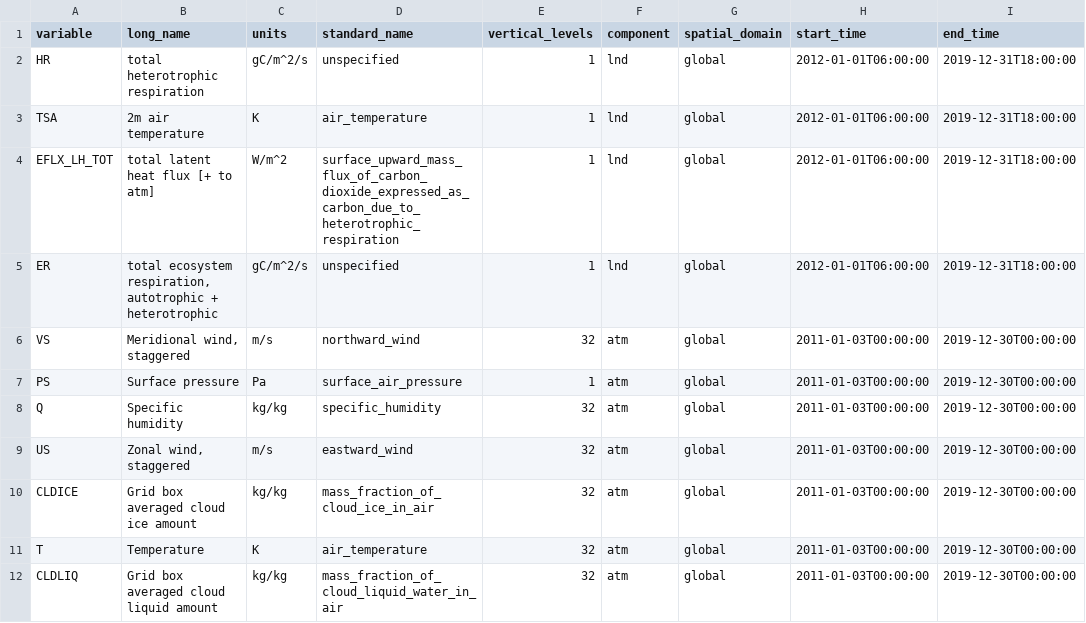
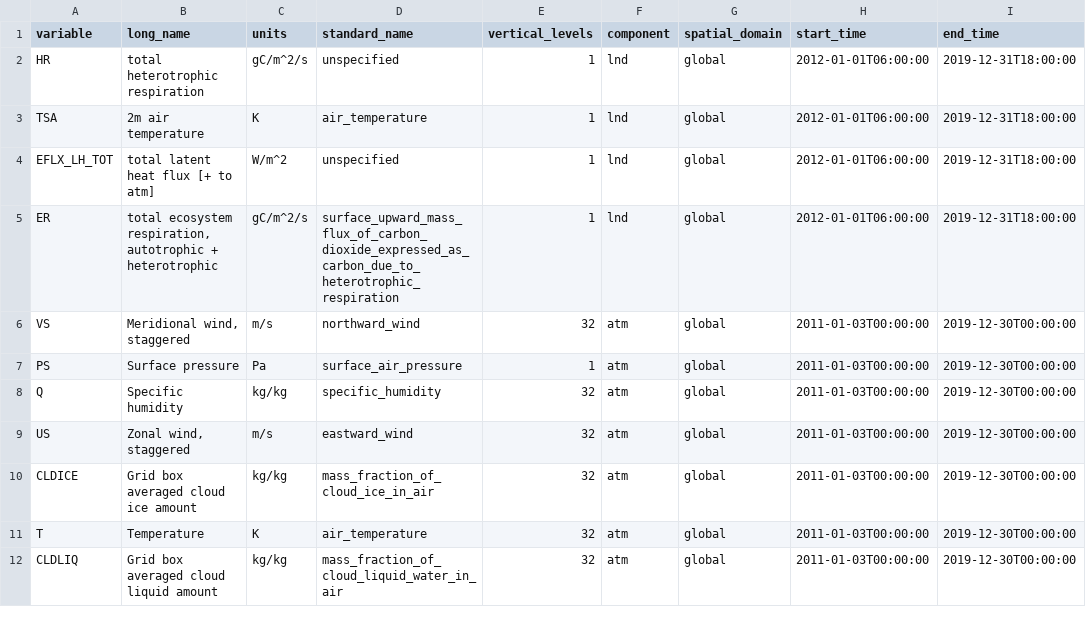
Before and after one commit to NCAR/intake-esm-datastore, a CSV file: catalogs/aws-dart-cam6.csv, drawn as a sheet; only a part is shown; the diff names each change by its address in the sheet, - before the commit and + after, or states it on an @@ line.

Commit message:
Update aws-dart-cam6.csv

```diff
--- a/catalogs/aws-dart-cam6.csv
+++ b/catalogs/aws-dart-cam6.csv
-D4 (standard_name): surface_upward_mass_flux_of_carbon_dioxide_expressed_as_carbon_due_to_heterotrophic_respiration
+D4 (standard_name): unspecified
-D5 (standard_name): unspecified
+D5 (standard_name): surface_upward_mass_flux_of_carbon_dioxide_expressed_as_carbon_due_to_heterotrophic_respiration
```
